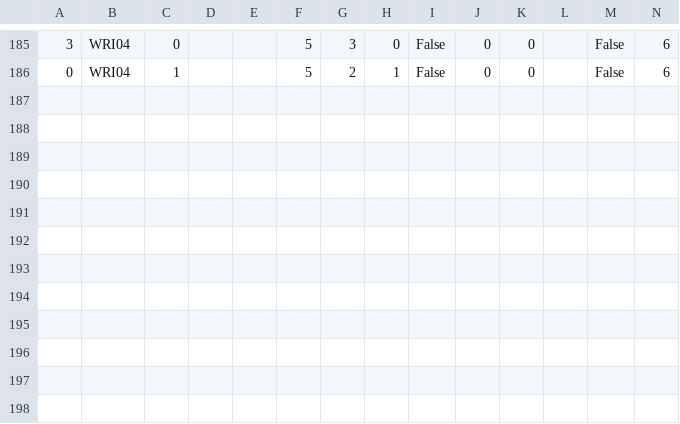
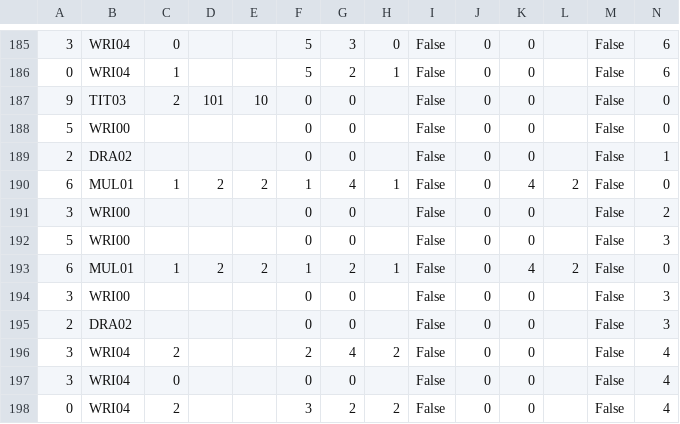
Before and after one commit to jforget/raku-Arithmetic-PaperAndPencil, a CSV file: t/data/08-mult.csv, drawn as a sheet; only a part is shown, gaps mark what is left out; rows hold the shown columns only; the diff names each change by its address in the sheet, - before the commit and + after, or states it on an @@ line.

```diff
--- a/t/data/08-mult.csv
+++ b/t/data/08-mult.csv
+row 187: 9 | TIT03 | 2 | 101 | 10 | 0 | 0 |  | False | 0 | 0 |  | False | 0
+row 188: 5 | WRI00 |  |  |  | 0 | 0 |  | False | 0 | 0 |  | False | 0
+row 189: 2 | DRA02 |  |  |  | 0 | 0 |  | False | 0 | 0 |  | False | 1
+row 190: 6 | MUL01 | 1 | 2 | 2 | 1 | 4 | 1 | False | 0 | 4 | 2 | False | 0
+row 191: 3 | WRI00 |  |  |  | 0 | 0 |  | False | 0 | 0 |  | False | 2
+row 192: 5 | WRI00 |  |  |  | 0 | 0 |  | False | 0 | 0 |  | False | 3
+row 193: 6 | MUL01 | 1 | 2 | 2 | 1 | 2 | 1 | False | 0 | 4 | 2 | False | 0
+row 194: 3 | WRI00 |  |  |  | 0 | 0 |  | False | 0 | 0 |  | False | 3
+row 195: 2 | DRA02 |  |  |  | 0 | 0 |  | False | 0 | 0 |  | False | 3
+row 196: 3 | WRI04 | 2 |  |  | 2 | 4 | 2 | False | 0 | 0 |  | False | 4
+row 197: 3 | WRI04 | 0 |  |  | 0 | 0 |  | False | 0 | 0 |  | False | 4
+row 198: 0 | WRI04 | 2 |  |  | 3 | 2 | 2 | False | 0 | 0 |  | False | 4
```
Also changed, not shown: 3 other files.
